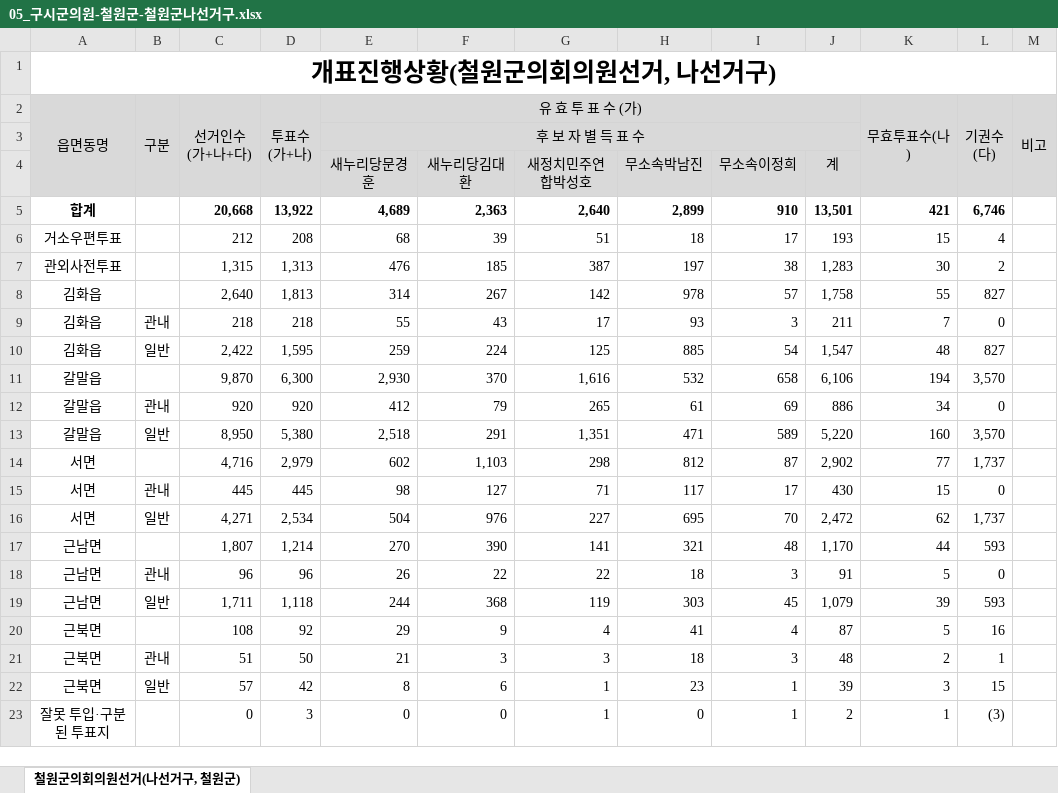
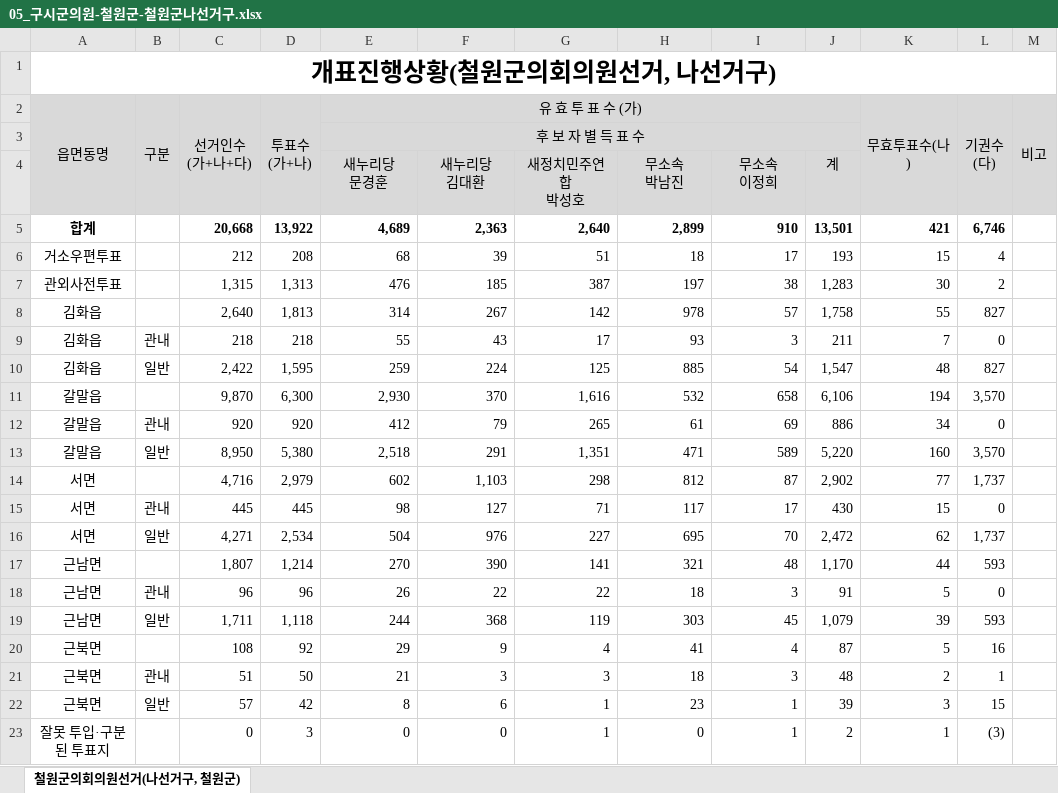
Before and after one commit to BawiNet/scitilop, an Excel workbook: 20140604_emd/강원도/05_구시군의원-철원군-철원군나선거구.xlsx, sheet 철원군의회의원선거(나선거구, 철원군), drawn as a sheet; values as stored, in another font and other column widths than the file's, no borders; ↵ is a line break in a cell; the diff names each change by its address in the sheet, - before the commit and + after, or states it on an @@ line.

```diff
--- a/20140604_emd/강원도/05_구시군의원-철원군-철원군나선거구.xlsx (sheet 철원군의회의원선거(나선거구, 철원군))
+++ b/20140604_emd/강원도/05_구시군의원-철원군-철원군나선거구.xlsx (sheet 철원군의회의원선거(나선거구, 철원군))
-E4 (유 효 투 표 수 (가)): 새누리당문경훈
+E4 (유 효 투 표 수 (가)): 새누리당 ↵ 문경훈
-F4: 새누리당김대환
+F4: 새누리당 ↵ 김대환
-G4: 새정치민주연합박성호
+G4: 새정치민주연합 ↵ 박성호
-H4: 무소속박남진
+H4: 무소속 ↵ 박남진
-I4: 무소속이정희
+I4: 무소속 ↵ 이정희
```
Also changed, not shown: 20140604_emd/강원도/03_시도의원-속초시-속초시제2선거구.xlsx, 20140604_emd/강원도/03_시도의원-원주시-원주시제1선거구.xlsx, 13 other files.
